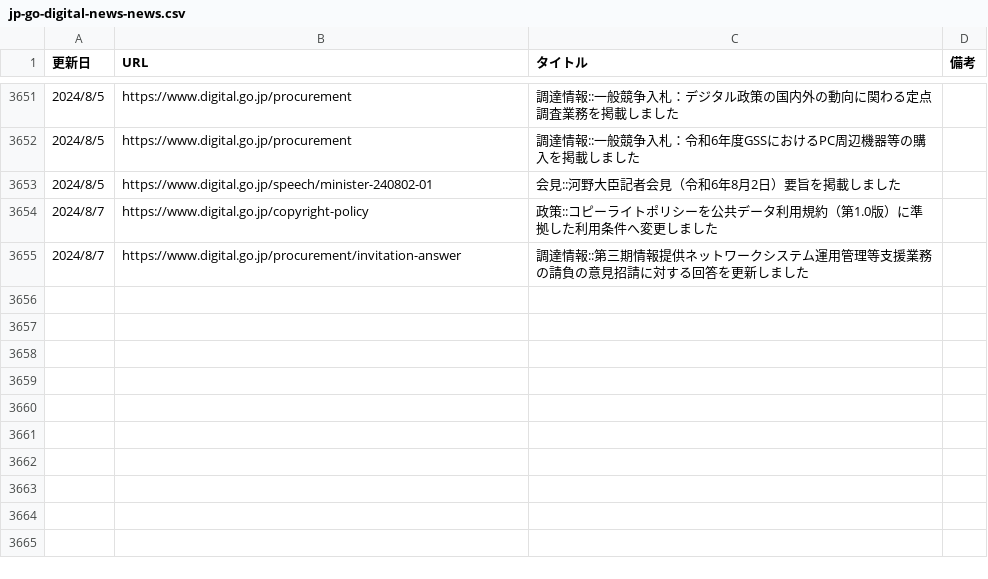
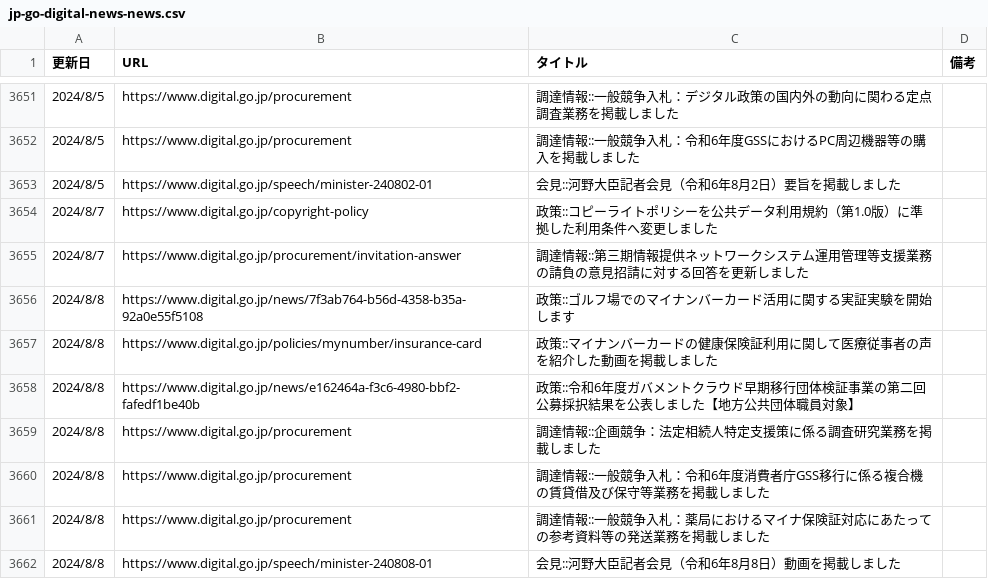
Before and after one commit to c-3lab/jp-go-digital-news, a CSV file: jp-go-digital-news-news.csv, drawn as a sheet; only a part is shown, gaps mark what is left out.

```diff
--- a/jp-go-digital-news-news.csv
+++ b/jp-go-digital-news-news.csv
@@ -8324 +8324,29 @@
       ",https://www.digital.go.jp/procurement/invitation-answer,調達情報::第三期情報提供ネットワークシステム運用管理等支援業務の請負の意見招請に対する回答を更新しました
+"
+            2024/8/8
+
+      ",https://www.digital.go.jp/news/7f3ab764-b56d-4358-b35a-92a0e55f5108,政策::ゴルフ場でのマイナンバーカード活用に関する実証実験を開始します
+"
+            2024/8/8
+
+      ",https://www.digital.go.jp/policies/mynumber/insurance-card,政策::マイナンバーカードの健康保険証利用に関して医療従事者の声を紹介した動画を掲載しました
+"
+            2024/8/8
+
+      ",https://www.digital.go.jp/news/e162464a-f3c6-4980-bbf2-fafedf1be40b,政策::令和6年度ガバメントクラウド早期移行団体検証事業の第二回公募採択結果を公表しました【地方公共団体職員対象】
+"
+            2024/8/8
+
+      ",https://www.digital.go.jp/procurement,調達情報::企画競争：法定相続人特定支援策に係る調査研究業務を掲載しました
+"
+            2024/8/8
+
+      ",https://www.digital.go.jp/procurement,調達情報::一般競争入札：令和6年度消費者庁GSS移行に係る複合機の賃貸借及び保守等業務を掲載しました
+"
+            2024/8/8
+
+      ",https://www.digital.go.jp/procurement,調達情報::一般競争入札：薬局におけるマイナ保険証対応にあたっての参考資料等の発送業務を掲載しました
+"
+            2024/8/8
+
+      ",https://www.digital.go.jp/speech/minister-240808-01,会見::河野大臣記者会見（令和6年8月8日）動画を掲載しました
```
Also changed, not shown: jp-go-cfa-news-news.csv, jp-go-digital-news-procurement.csv.
